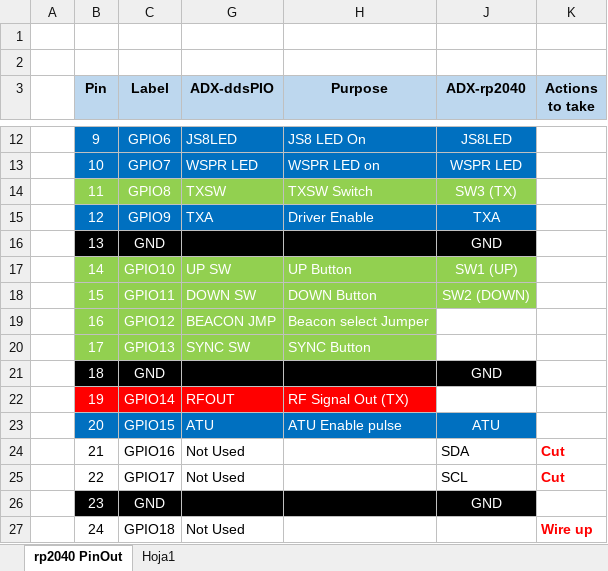
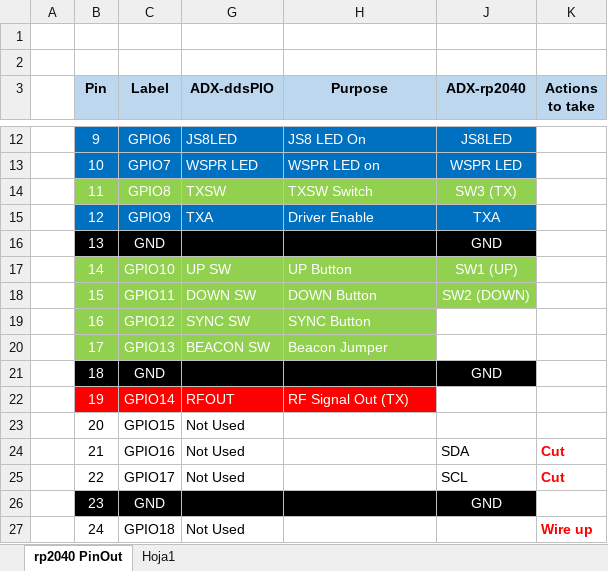
Before and after one commit to lu7did/ADX-ddsPIO, an Excel workbook: doc/ADX-ddsPIO_pinout.xlsx, sheet rp2040 PinOut, drawn as a sheet; only a part is shown, gaps mark what is left out; values as stored, in another font and other column widths than the file's, no borders; the diff names each change by its address in the sheet, - before the commit and + after, or states it on an @@ line.

```diff
--- a/doc/ADX-ddsPIO_pinout.xlsx (sheet rp2040 PinOut)
+++ b/doc/ADX-ddsPIO_pinout.xlsx (sheet rp2040 PinOut)
-G19 (ADX-ddsPIO): BEACON JMP
+G19 (ADX-ddsPIO): SYNC SW
-H19 (Purpose): Beacon select Jumper
+H19 (Purpose): SYNC Button
-G20 (ADX-ddsPIO): SYNC SW
+G20 (ADX-ddsPIO): BEACON SW
-H20 (Purpose): SYNC Button
+H20 (Purpose): Beacon Jumper
@@ B23:C23 fill: #0070C0 → none, text colour: #FFFFFF → black @@
-G23 (ADX-ddsPIO): ATU
+G23 (ADX-ddsPIO): Not Used
-G23:H23 fill: #0070C0
+G23:H23 fill: none
-G23 text colour: #FFFFFF
+G23 text colour: black
-H23 (Purpose): ATU Enable pulse
+H23 (Purpose): (empty)
-J23 (ADX-rp2040): ATU
+J23 (ADX-rp2040): (empty)
-J23 fill: #0070C0
+J23 fill: none
```
Also changed, not shown: 5 other files.
